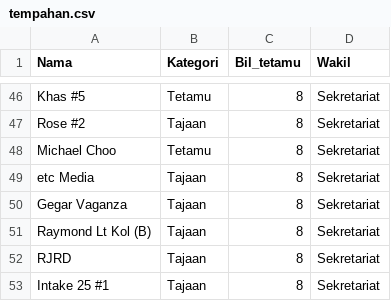
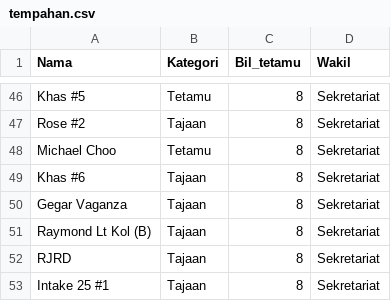
Before and after one commit to hamdanyc/mmmr, a CSV file: tempahan.csv, drawn as a sheet; only a part is shown, gaps mark what is left out.

```diff
--- a/tempahan.csv
+++ b/tempahan.csv
@@ -48,3 +48,3 @@ Rose #2,Tajaan,8,Sekretariat
 Michael Choo,Tetamu,8,Sekretariat
-etc Media,Tajaan,8,Sekretariat
+Khas #6,Tajaan,8,Sekretariat
 Gegar Vaganza,Tajaan,8,Sekretariat
```
Also changed, not shown: guest_seat.csv, 1 other file.
